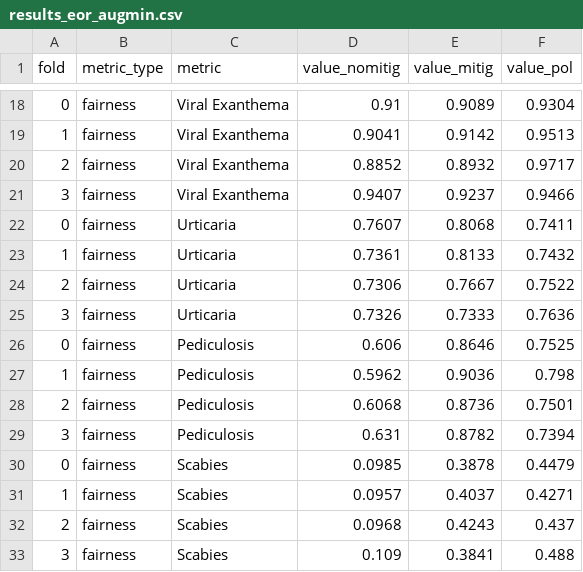
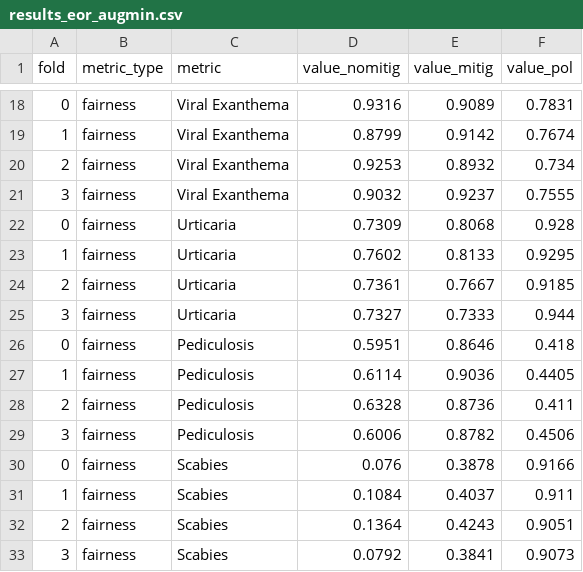
Before and after one commit to aequitas-aod/aequitas-backend, a CSV file: resources/skin_deseases/results_eor_augmin.csv, drawn as a sheet; only a part is shown, gaps mark what is left out; the diff covers the shown part only.

```diff
--- a/resources/skin_deseases/results_eor_augmin.csv
+++ b/resources/skin_deseases/results_eor_augmin.csv
@@ -18,16 +18,16 @@ fold,metric_type,metric,value_nomitig,value_mitig,value_pol
-0,fairness,Viral Exanthema,0.91,0.9089,0.9304
-1,fairness,Viral Exanthema,0.9041,0.9142,0.9513
-2,fairness,Viral Exanthema,0.8852,0.8932,0.9717
-3,fairness,Viral Exanthema,0.9407,0.9237,0.9466
-0,fairness,Urticaria,0.7607,0.8068,0.7411
-1,fairness,Urticaria,0.7361,0.8133,0.7432
-2,fairness,Urticaria,0.7306,0.7667,0.7522
-3,fairness,Urticaria,0.7326,0.7333,0.7636
-0,fairness,Pediculosis,0.606,0.8646,0.7525
-1,fairness,Pediculosis,0.5962,0.9036,0.798
-2,fairness,Pediculosis,0.6068,0.8736,0.7501
-3,fairness,Pediculosis,0.631,0.8782,0.7394
-0,fairness,Scabies,0.0985,0.3878,0.4479
-1,fairness,Scabies,0.0957,0.4037,0.4271
-2,fairness,Scabies,0.0968,0.4243,0.437
-3,fairness,Scabies,0.109,0.3841,0.488
+0,fairness,Viral Exanthema,0.9316,0.9089,0.7831
+1,fairness,Viral Exanthema,0.8799,0.9142,0.7674
+2,fairness,Viral Exanthema,0.9253,0.8932,0.734
+3,fairness,Viral Exanthema,0.9032,0.9237,0.7555
+0,fairness,Urticaria,0.7309,0.8068,0.928
+1,fairness,Urticaria,0.7602,0.8133,0.9295
+2,fairness,Urticaria,0.7361,0.7667,0.9185
+3,fairness,Urticaria,0.7327,0.7333,0.944
+0,fairness,Pediculosis,0.5951,0.8646,0.418
+1,fairness,Pediculosis,0.6114,0.9036,0.4405
+2,fairness,Pediculosis,0.6328,0.8736,0.411
+3,fairness,Pediculosis,0.6006,0.8782,0.4506
+0,fairness,Scabies,0.076,0.3878,0.9166
+1,fairness,Scabies,0.1084,0.4037,0.911
+2,fairness,Scabies,0.1364,0.4243,0.9051
+3,fairness,Scabies,0.0792,0.3841,0.9073
```
Also changed, not shown: 56 edited cells elsewhere in this file, resources/skin_deseases/results_eor_augmin_pol2.csv, 1 other file.
